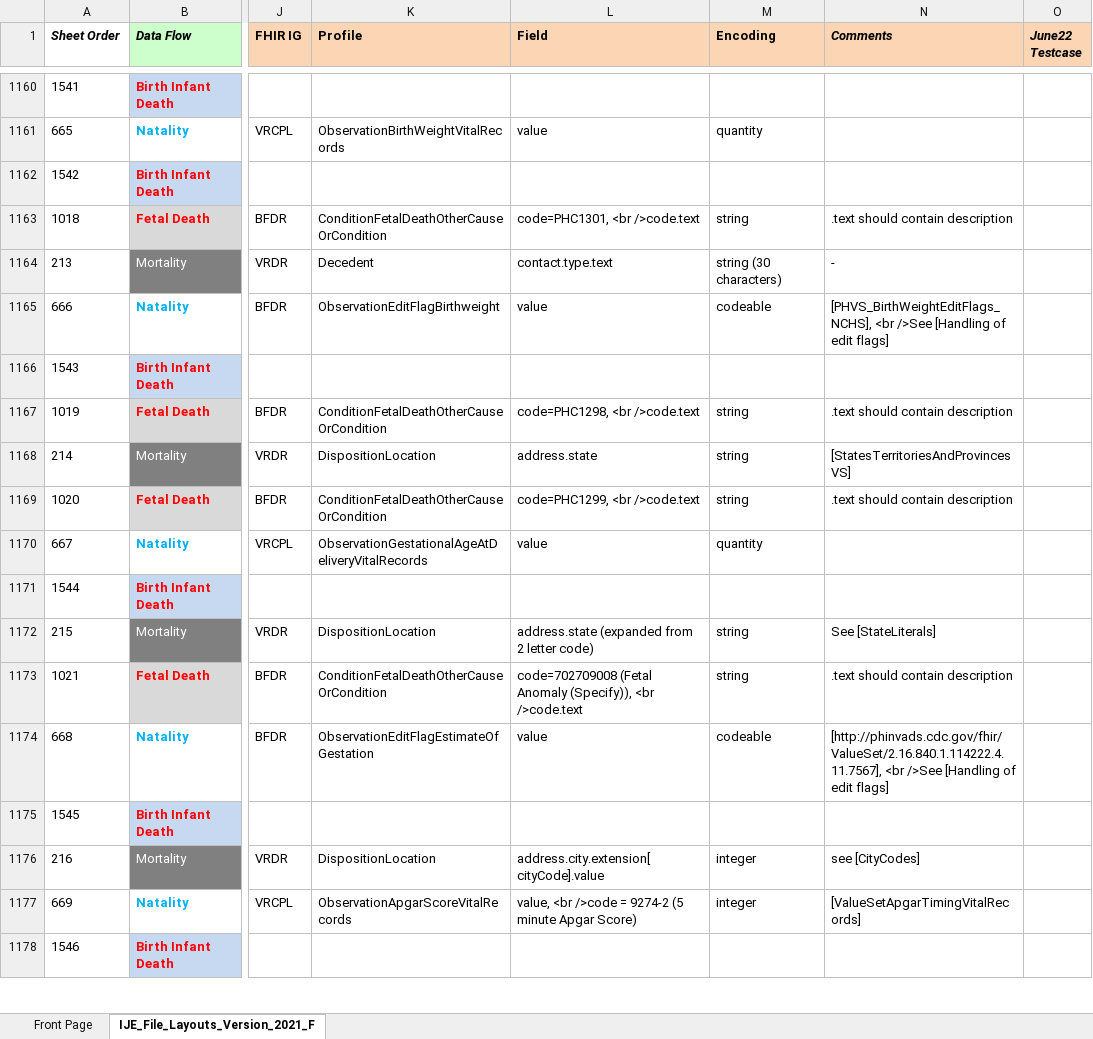
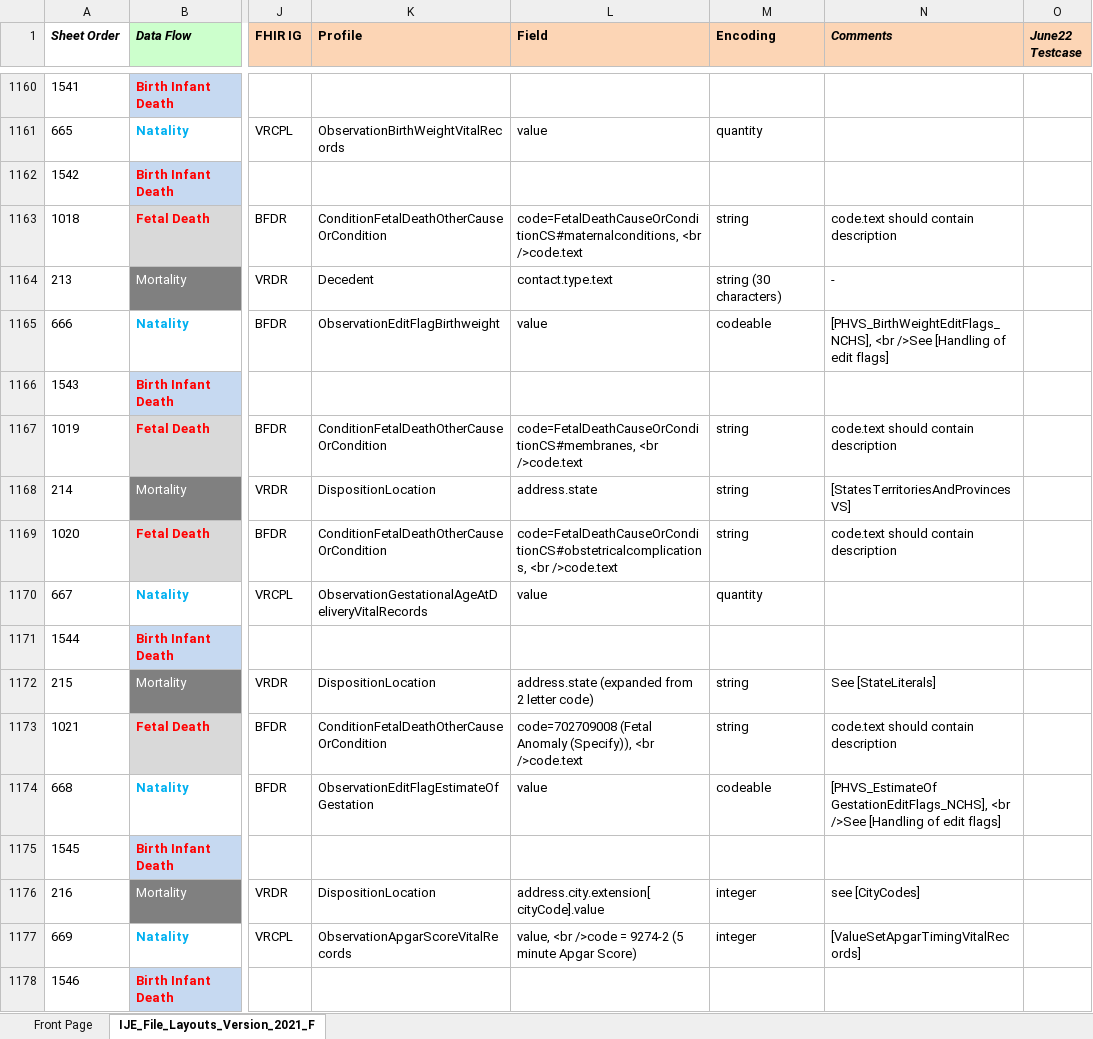
Before and after one commit to nightingaleproject/vital_records_sandbox_ig, an Excel workbook: input/mapping/IJE_File_Layouts_Version_2021_FHIR-2023-02-22-All-Combined.xlsx, sheet IJE_File_Layouts_Version_2021_F, drawn as a sheet; only a part is shown, gaps mark what is left out; values as stored, in another font and other column widths than the file's, no borders; conditional formats not drawn; the diff covers the shown part only; the diff names each change by its address in the sheet, - before the commit and + after, or states it on an @@ line.

Commit message:
more edits to data dictionary fields comment column

```diff
--- a/input/mapping/IJE_File_Layouts_Version_2021_FHIR-2023-02-22-All-Combined.xlsx (sheet IJE_File_Layouts_Version_2021_F)
+++ b/input/mapping/IJE_File_Layouts_Version_2021_FHIR-2023-02-22-All-Combined.xlsx (sheet IJE_File_Layouts_Version_2021_F)
-L1163 (Field): code=PHC1301, <br />code.text
+L1163 (Field): code=FetalDeathCauseOrConditionCS#maternalconditions, <br />code.text
-N1163 (Comments): .text should contain description
+N1163 (Comments): code.text should contain description
-L1167 (Field): code=PHC1298, <br />code.text
+L1167 (Field): code=FetalDeathCauseOrConditionCS#membranes, <br />code.text
-N1167 (Comments): .text should contain description
+N1167 (Comments): code.text should contain description
-L1169 (Field): code=PHC1299, <br />code.text
+L1169 (Field): code=FetalDeathCauseOrConditionCS#obstetricalcomplications, <br />code.text
-N1169 (Comments): .text should contain description
+N1169 (Comments): code.text should contain description
-N1173 (Comments): .text should contain description
+N1173 (Comments): code.text should contain description
-N1174 (Comments): [http://phinvads.cdc.gov/fhir/ValueSet/2.16.840.1.114222.4.11.7567], <br />See…
+N1174 (Comments): [PHVS_EstimateOf GestationEditFlags_NCHS], <br />See…
```
Also changed, not shown: 31 edited cells elsewhere in this sheet, 9 other files.
